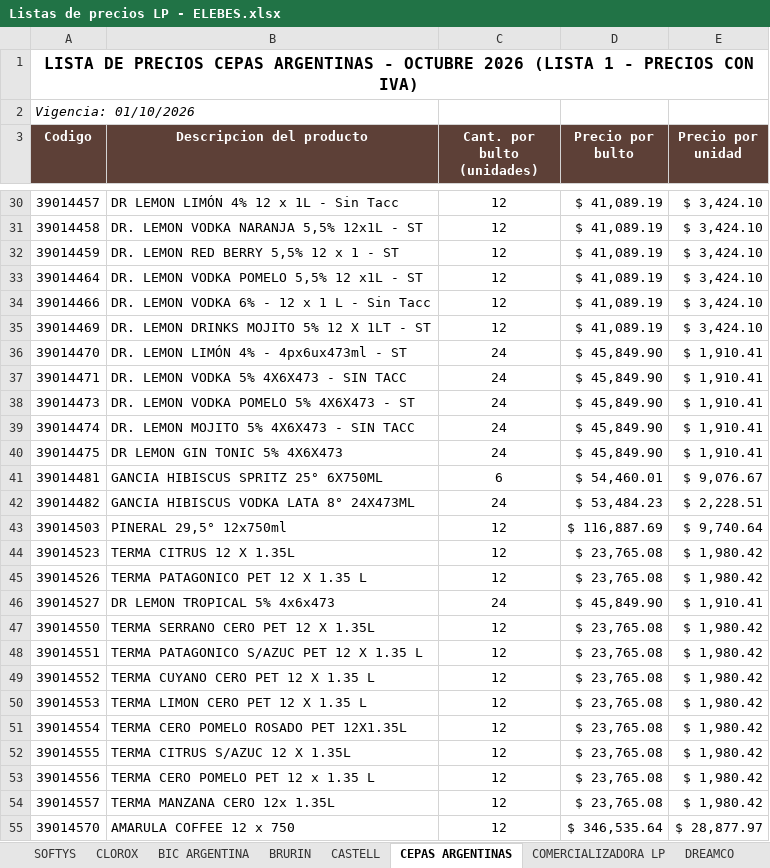
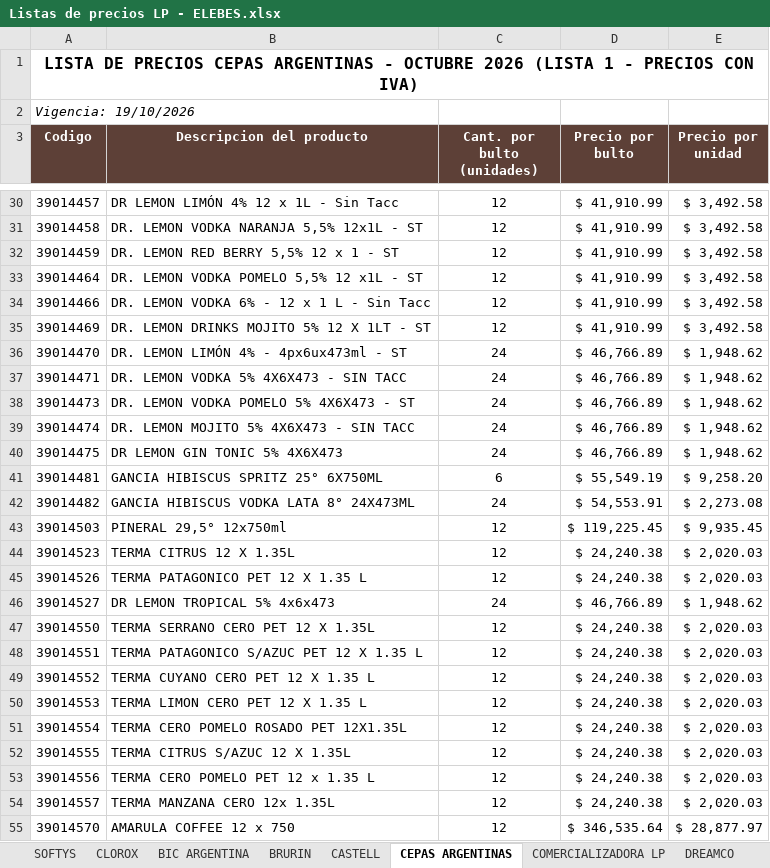
Before and after one commit to 1605-83/Lista-Precios-Octubre-2026, an Excel workbook: Listas de precios LP - ELEBES.xlsx, sheet CEPAS ARGENTINAS, drawn as a sheet; only a part is shown, gaps mark what is left out; values as stored, in another font and other column widths than the file's, no borders; the diff covers the shown part only; the diff names each change by its address in the sheet, - before the commit and + after, or states it on an @@ line.

```diff
--- a/Listas de precios LP - ELEBES.xlsx (sheet CEPAS ARGENTINAS)
+++ b/Listas de precios LP - ELEBES.xlsx (sheet CEPAS ARGENTINAS)
-A2 (Codigo): Vigencia: 01/10/2026
+A2 (Codigo): Vigencia: 19/10/2026
-D30:D35 (Precio por bulto): $ 41,089.19
+D30:D35 (Precio por bulto): $ 41,910.99
-E30:E35 (Precio por unidad): $ 3,424.10
+E30:E35 (Precio por unidad): $ 3,492.58
-D36:D40 (Precio por bulto): $ 45,849.90
+D36:D40 (Precio por bulto): $ 46,766.89
-E36:E40 (Precio por unidad): $ 1,910.41
+E36:E40 (Precio por unidad): $ 1,948.62
-D41 (Precio por bulto): $ 54,460.01
+D41 (Precio por bulto): $ 55,549.19
-E41 (Precio por unidad): $ 9,076.67
+E41 (Precio por unidad): $ 9,258.20
-D42 (Precio por bulto): $ 53,484.23
+D42 (Precio por bulto): $ 54,553.91
-E42 (Precio por unidad): $ 2,228.51
+E42 (Precio por unidad): $ 2,273.08
-D43 (Precio por bulto): $ 116,887.69
+D43 (Precio por bulto): $ 119,225.45
-E43 (Precio por unidad): $ 9,740.64
+E43 (Precio por unidad): $ 9,935.45
-D44:D45 (Precio por bulto): $ 23,765.08
+D44:D45 (Precio por bulto): $ 24,240.38
-E44:E45 (Precio por unidad): $ 1,980.42
+E44:E45 (Precio por unidad): $ 2,020.03
-D46 (Precio por bulto): $ 45,849.90
+D46 (Precio por bulto): $ 46,766.89
-E46 (Precio por unidad): $ 1,910.41
+E46 (Precio por unidad): $ 1,948.62
-D47:D54 (Precio por bulto): $ 23,765.08
+D47:D54 (Precio por bulto): $ 24,240.38
-E47:E54 (Precio por unidad): $ 1,980.42
+E47:E54 (Precio por unidad): $ 2,020.03
```
Also changed, not shown: 52 edited cells elsewhere in this sheet, 2 other files.
